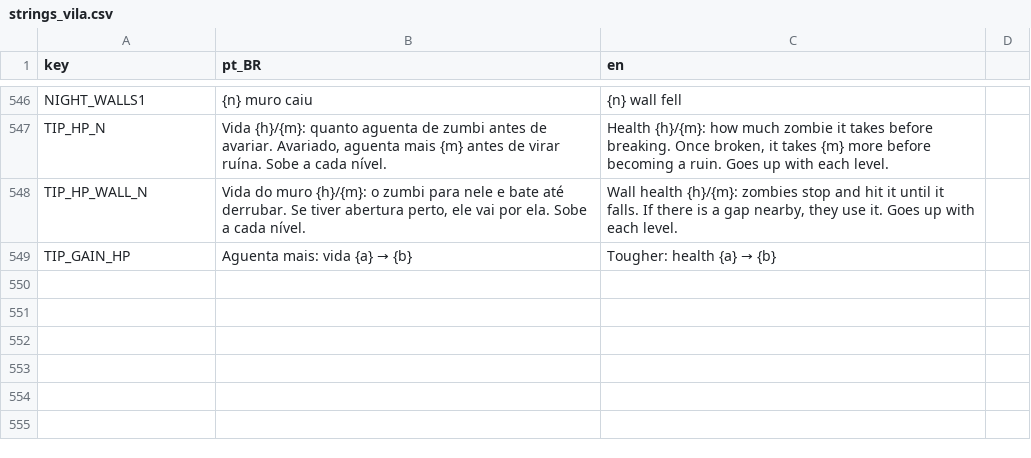
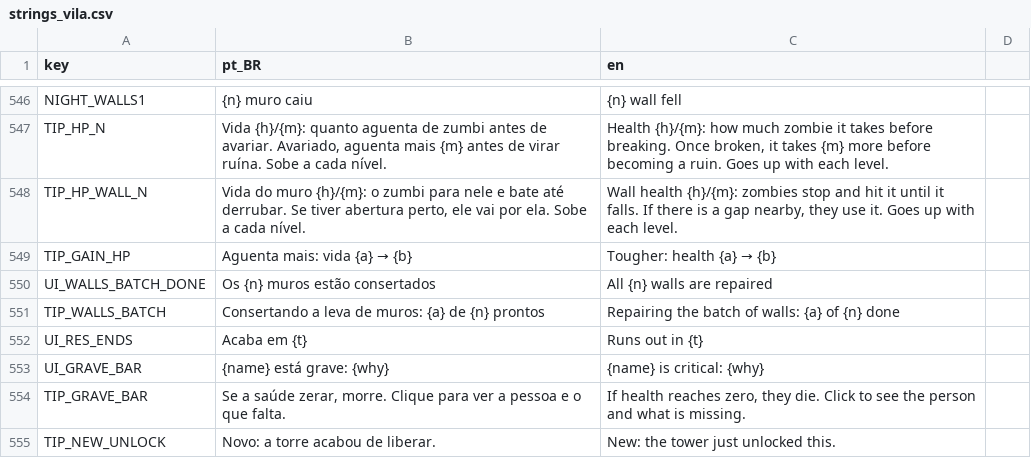
Before and after one commit to koenigkan12/task-bar, a CSV file: vila/data/i18n/strings_vila.csv, drawn as a sheet; only a part is shown, gaps mark what is left out.

```diff
--- a/vila/data/i18n/strings_vila.csv
+++ b/vila/data/i18n/strings_vila.csv
@@ -549 +549,7 @@ TIP_HP_WALL_N,"Vida do muro {h}/{m}: o zumbi para nele e bate até derrubar. Se
 TIP_GAIN_HP,Aguenta mais: vida {a} → {b},Tougher: health {a} → {b}
+UI_WALLS_BATCH_DONE,Os {n} muros estão consertados,All {n} walls are repaired
+TIP_WALLS_BATCH,Consertando a leva de muros: {a} de {n} prontos,Repairing the batch of walls: {a} of {n} done
+UI_RES_ENDS,Acaba em {t},Runs out in {t}
+UI_GRAVE_BAR,{name} está grave: {why},{name} is critical: {why}
+TIP_GRAVE_BAR,"Se a saúde zerar, morre. Clique para ver a pessoa e o que falta.","If health reaches zero, they die. Click to see the person and what is missing."
+TIP_NEW_UNLOCK,Novo: a torre acabou de liberar.,New: the tower just unlocked this.
```
Also changed, not shown: 28 other files.
